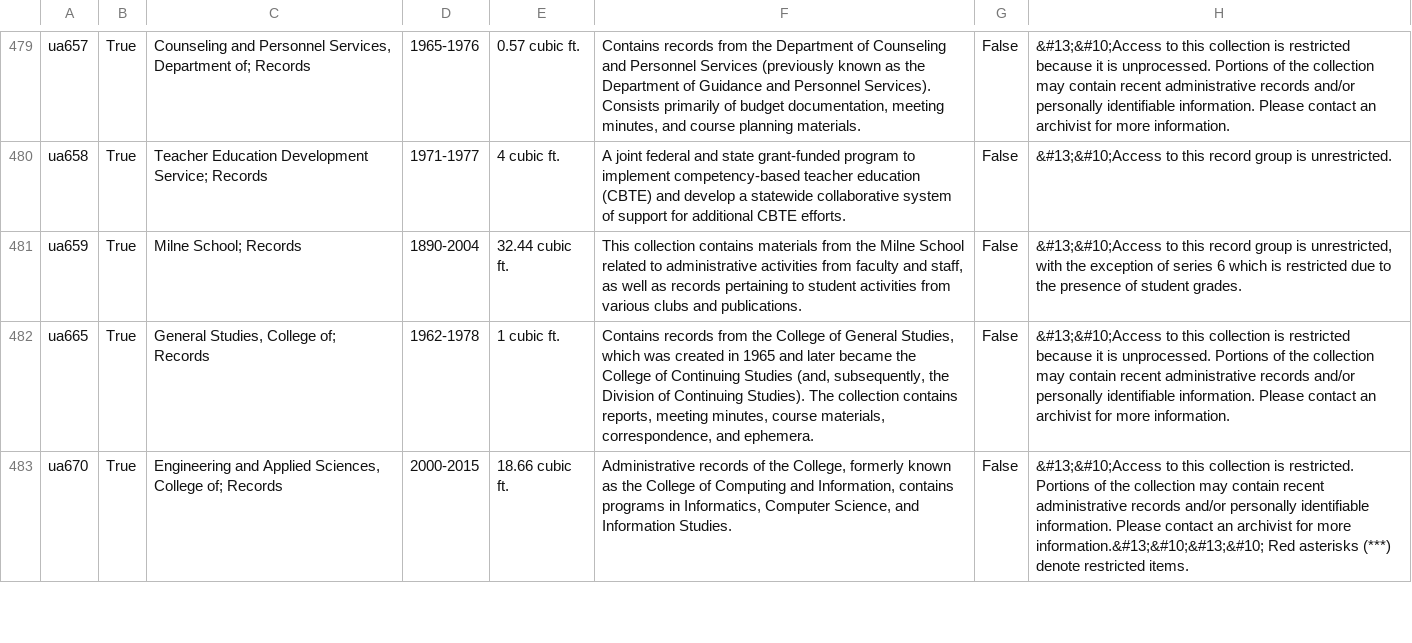
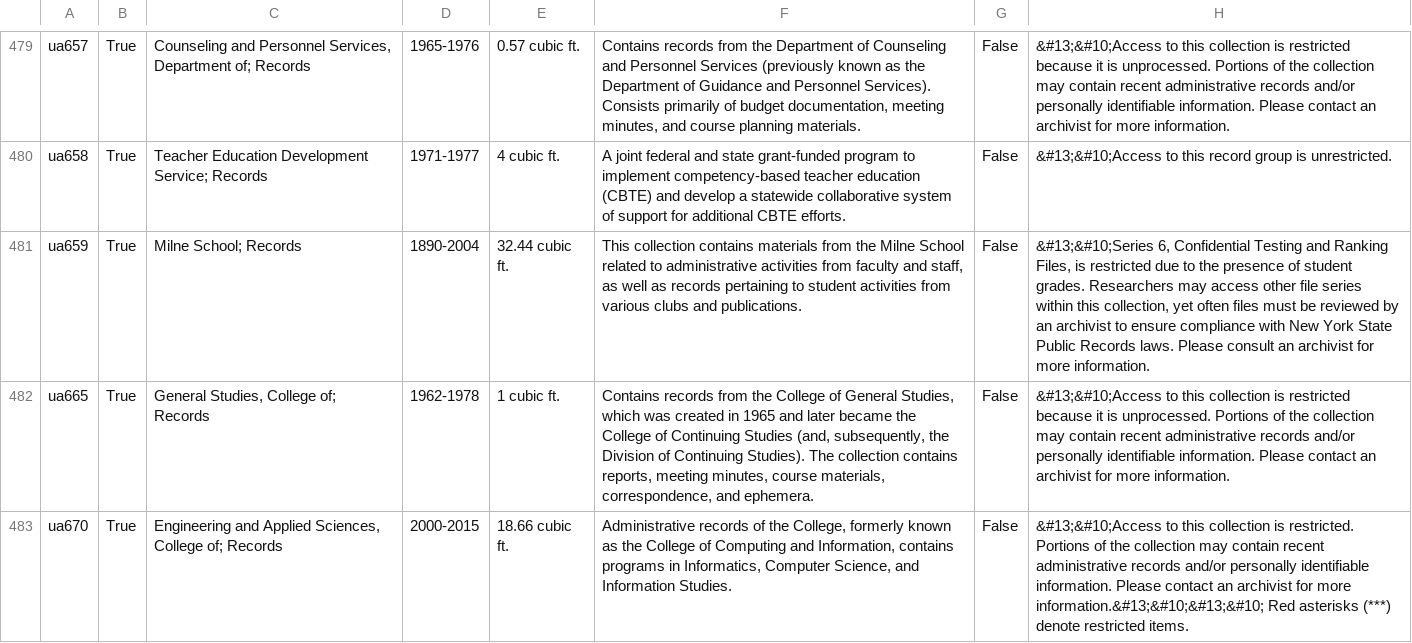
Before and after one commit to UAlbanyArchives/collections, a CSV file: staticData/collections.csv, drawn as a sheet; only a part is shown, gaps mark what is left out; the diff names each change by its address in the sheet, - before the commit and + after, or states it on an @@ line.

Commit message:
modified collections exported from ArchivesSpace

```diff
--- a/staticData/collections.csv
+++ b/staticData/collections.csv
-H481: &#13;&#10;Access to this record group is unrestricted, with the exception of series 6 which is restricted due to the presence of student grades.
+H481: &#13;&#10;Series 6, Confidential Testing and Ranking Files, is restricted due to the presence of student grades. Researchers may access other file series within this collection, yet often files must be reviewed by an archivist to ensure compliance with New York State Public Records laws. Please consult an archivist for more information.
```
Also changed, not shown: 10 other files.
